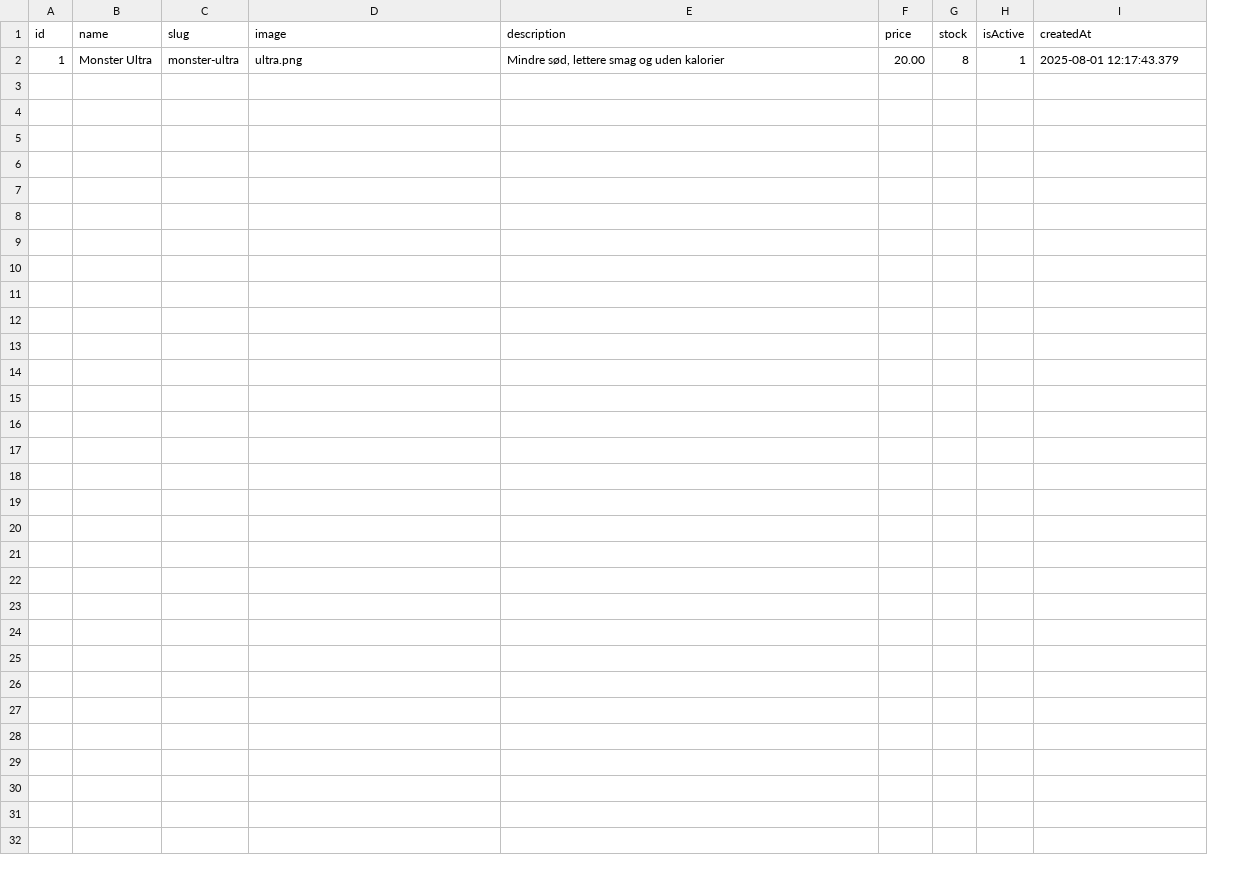
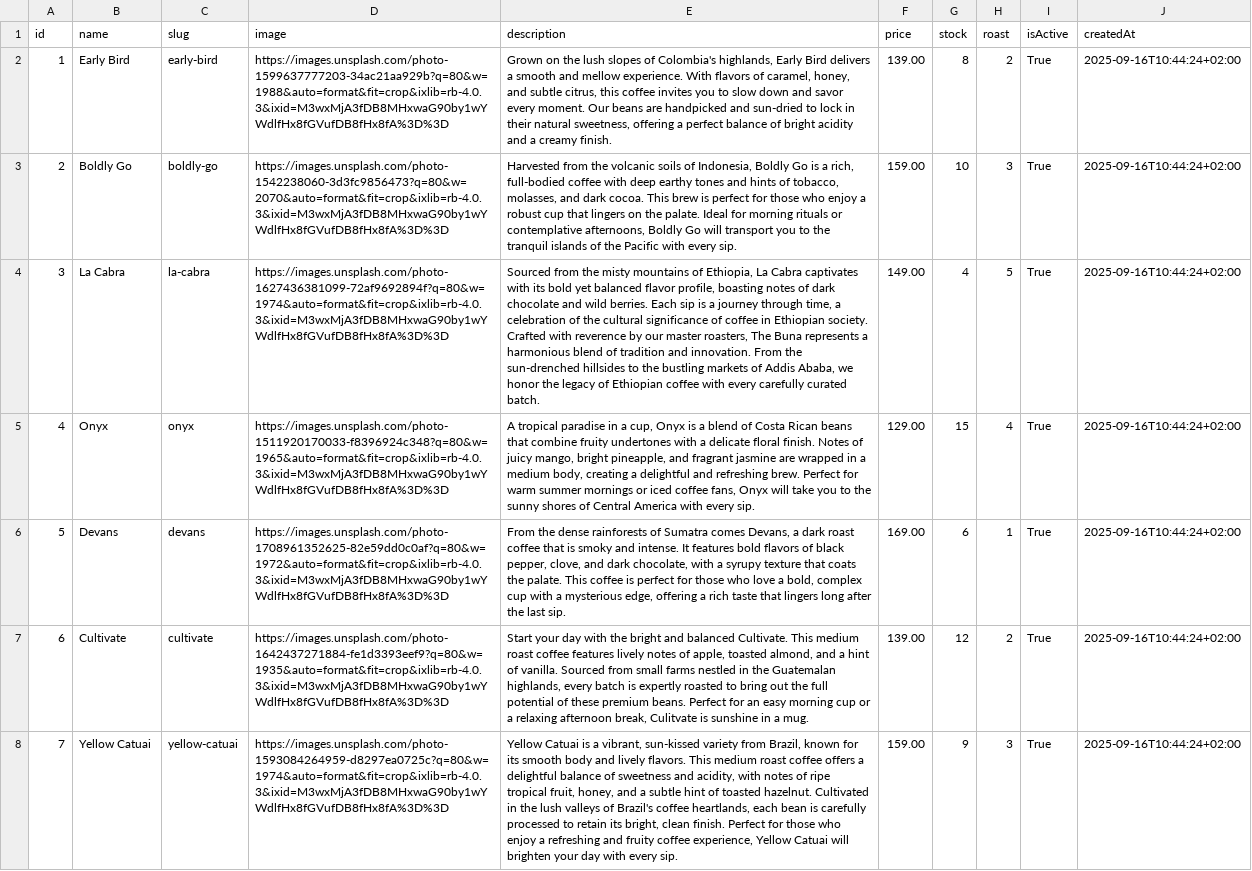
Before and after one commit to both-both/sunshine-coffee-api-ts-sqlite, a CSV file: prisma/csv/product.csv, drawn as a sheet; addresses are those after the commit; the diff names each change by its address in the sheet, - before the commit and + after, or states it on an @@ line.

```diff
--- a/prisma/csv/product.csv
+++ b/prisma/csv/product.csv
+column H (roast), row 2: 2
-B2 (name): Monster Ultra
+B2 (name): Early Bird
-C2 (slug): monster-ultra
+C2 (slug): early-bird
-D2 (image): ultra.png
+D2 (image): https://images.unsplash.com/photo-1599637777203-34ac21aa929b?q=80&w=1988&auto=format&fit=crop&ixlib=rb-4.0.3&ixid=M3wxMjA3fDB8MHxwaG90by1wYWdlfHx8fGVufDB8fHx8fA%3D%3D
-E2 (description): Mindre sød, lettere smag og uden kalorier
+E2 (description): Grown on the lush slopes of Colombia's highlands, Early Bird delivers a smooth and mellow experience. With flavors of caramel, honey, and subtle citrus, this coffee invites you to slow down and savor every moment. Our beans are handpicked and sun-dried to lock in their natural sweetness, offering a perfect balance of bright acidity and a creamy finish.
-F2 (price): 20.00
+F2 (price): 139.00
-I2 (isActive): 1
+I2 (isActive): True
-J2 (createdAt): 2025-08-01 12:17:43.379
+J2 (createdAt): 2025-09-16T10:44:24+02:00
+row 3: 2 | Boldly Go | boldly-go | https://images.unsplash.com/photo-1542238060-3d3fc9856473?q=80&w=2070&auto=format&fit=crop&ixlib=rb-4.0.3&ixid=M3wxMjA3fDB8MHxwaG90by1wYWdlfHx8fGVufDB8fHx8fA%3D%3D | Harvested from the volcanic soils of Indonesia, Boldly Go is a rich, full-bodied coffee with deep earthy tones and hints of tobacco, molasses, and dark cocoa. This brew is perfect for those who enjoy a robust cup that lingers on the palate. Ideal for morning rituals or contemplative afternoons, Boldly Go will transport you to the tranquil islands of the Pacific with every sip. | 159.00 | 10 | 3 | True | 2025-09-16T10:44:24+02:00
+row 4: 3 | La Cabra | la-cabra | https://images.unsplash.com/photo-1627436381099-72af9692894f?q=80&w=1974&auto=format&fit=crop&ixlib=rb-4.0.3&ixid=M3wxMjA3fDB8MHxwaG90by1wYWdlfHx8fGVufDB8fHx8fA%3D%3D | Sourced from the misty mountains of Ethiopia, La Cabra captivates with its bold yet balanced flavor profile, boasting notes of dark chocolate and wild berries. Each sip is a journey through time, a celebration of the cultural significance of coffee in Ethiopian society. Crafted with reverence by our master roasters, The Buna represents a harmonious blend of tradition and innovation. From the sun-drenched hillsides to the bustling markets of Addis Ababa, we honor the legacy of Ethiopian coffee with every carefully curated batch. | 149.00 | 4 | 5 | True | 2025-09-16T10:44:24+02:00
+row 5: 4 | Onyx | onyx | https://images.unsplash.com/photo-1511920170033-f8396924c348?q=80&w=1965&auto=format&fit=crop&ixlib=rb-4.0.3&ixid=M3wxMjA3fDB8MHxwaG90by1wYWdlfHx8fGVufDB8fHx8fA%3D%3D | A tropical paradise in a cup, Onyx is a blend of Costa Rican beans that combine fruity undertones with a delicate floral finish. Notes of juicy mango, bright pineapple, and fragrant jasmine are wrapped in a medium body, creating a delightful and refreshing brew. Perfect for warm summer mornings or iced coffee fans, Onyx will take you to the sunny shores of Central America with every sip. | 129.00 | 15 | 4 | True | 2025-09-16T10:44:24+02:00
+row 6: 5 | Devans | devans | https://images.unsplash.com/photo-1708961352625-82e59dd0c0af?q=80&w=1972&auto=format&fit=crop&ixlib=rb-4.0.3&ixid=M3wxMjA3fDB8MHxwaG90by1wYWdlfHx8fGVufDB8fHx8fA%3D%3D | From the dense rainforests of Sumatra comes Devans, a dark roast coffee that is smoky and intense. It features bold flavors of black pepper, clove, and dark chocolate, with a syrupy texture that coats the palate. This coffee is perfect for those who love a bold, complex cup with a mysterious edge, offering a rich taste that lingers long after the last sip. | 169.00 | 6 | 1 | True | 2025-09-16T10:44:24+02:00
+row 7: 6 | Cultivate | cultivate | https://images.unsplash.com/photo-1642437271884-fe1d3393eef9?q=80&w=1935&auto=format&fit=crop&ixlib=rb-4.0.3&ixid=M3wxMjA3fDB8MHxwaG90by1wYWdlfHx8fGVufDB8fHx8fA%3D%3D | Start your day with the bright and balanced Cultivate. This medium roast coffee features lively notes of apple, toasted almond, and a hint of vanilla. Sourced from small farms nestled in the Guatemalan highlands, every batch is expertly roasted to bring out the full potential of these premium beans. Perfect for an easy morning cup or a relaxing afternoon break, Culitvate is sunshine in a mug. | 139.00 | 12 | 2 | True | 2025-09-16T10:44:24+02:00
+row 8: 7 | Yellow Catuai | yellow-catuai | https://images.unsplash.com/photo-1593084264959-d8297ea0725c?q=80&w=1974&auto=format&fit=crop&ixlib=rb-4.0.3&ixid=M3wxMjA3fDB8MHxwaG90by1wYWdlfHx8fGVufDB8fHx8fA%3D%3D | Yellow Catuai is a vibrant, sun-kissed variety from Brazil, known for its smooth body and lively flavors. This medium roast coffee offers a delightful balance of sweetness and acidity, with notes of ripe tropical fruit, honey, and a subtle hint of toasted hazelnut. Cultivated in the lush valleys of Brazil's coffee heartlands, each bean is carefully processed to retain its bright, clean finish. Perfect for those who enjoy a refreshing and fruity coffee experience, Yellow Catuai will brighten your day with every sip. | 159.00 | 9 | 3 | True | 2025-09-16T10:44:24+02:00
```
Also changed, not shown: 14 other files.
